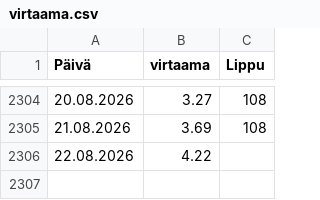
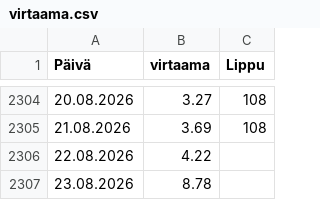
Before and after one commit to AapeliNevala/pikkukoski_water_quality_prediction, a CSV file: data/virtaama.csv, drawn as a sheet; only a part is shown, gaps mark what is left out; the diff names each change by its address in the sheet, - before the commit and + after, or states it on an @@ line.

```diff
--- a/data/virtaama.csv
+++ b/data/virtaama.csv
+row 2307: 23.08.2026 | 8.78
```
Also changed, not shown: data/sademaarat.csv, output/predictions.csv, 1 other file.
